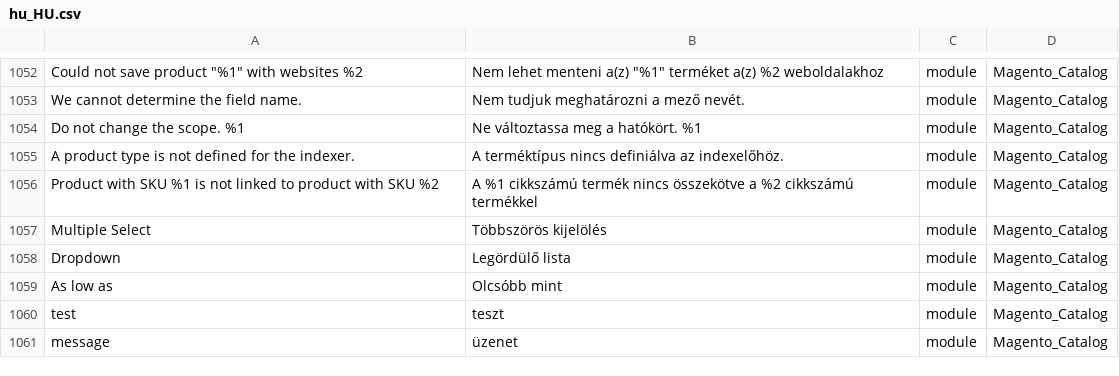
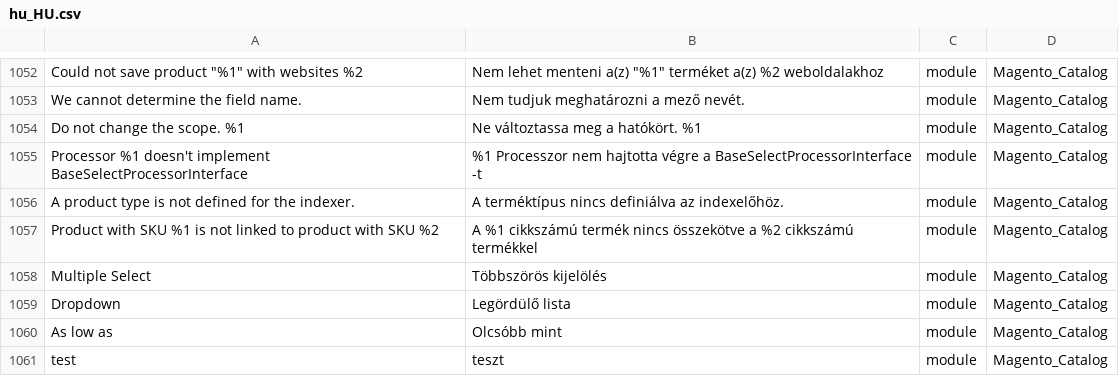
Before and after one commit to Magento2Translations/language_hu_hu, a CSV file: hu_HU.csv, drawn as a sheet; only a part is shown, gaps mark what is left out; the shorter side is filled out with more unchanged rows; the diff names each change by its address in the sheet, - before the commit and + after, or states it on an @@ line.

```diff
--- a/hu_HU.csv
+++ b/hu_HU.csv
+row 1055: Processor %1 doesn't implement BaseSelectProcessorInterface | %1 Processzor nem hajtotta végre a BaseSelectProcessorInterface -t | module | Magento_Catalog
```
Also changed, not shown: 1 other file.
